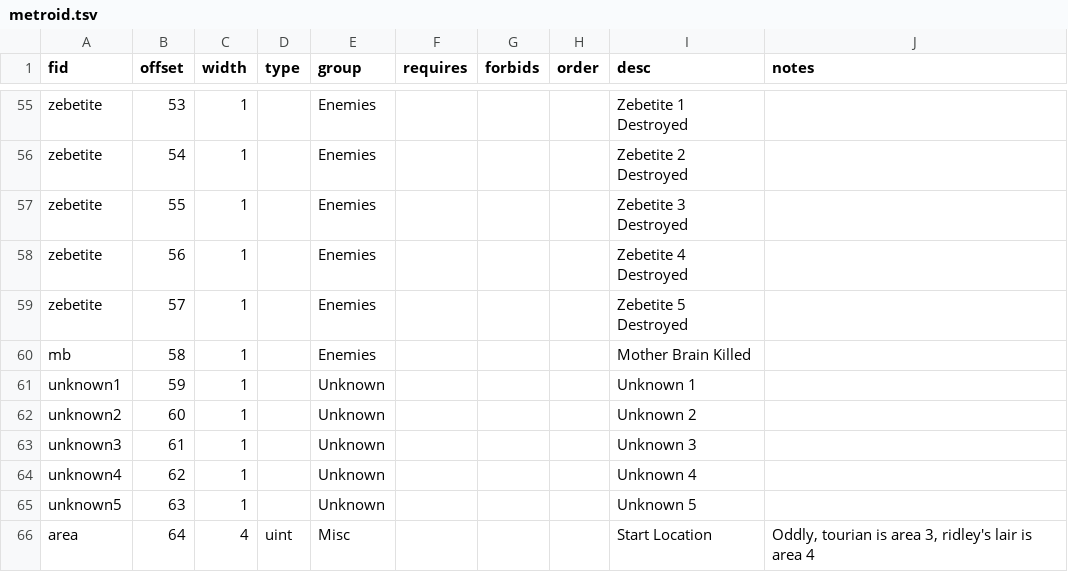
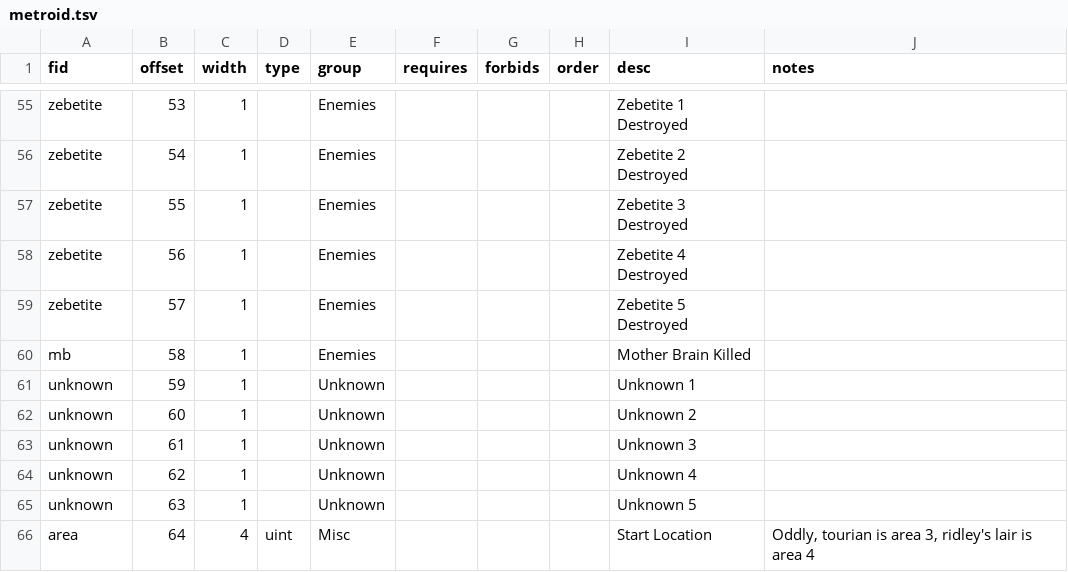
Before and after one commit to andrew-vant/retropass, a TSV file: src/retropass/game/metroid.tsv, drawn as a sheet; only a part is shown, gaps mark what is left out; the diff covers the shown part only.

Commit message:
Desuffix field ids where possible

```diff
--- a/src/retropass/game/metroid.tsv
+++ b/src/retropass/game/metroid.tsv
@@ -60,7 +60,7 @@ zebetite	57	1		Enemies				Zebetite 5 Destroyed
 mb	58	1		Enemies				Mother Brain Killed	
-unknown1	59	1		Unknown				Unknown 1	
-unknown2	60	1		Unknown				Unknown 2	
-unknown3	61	1		Unknown				Unknown 3	
-unknown4	62	1		Unknown				Unknown 4	
-unknown5	63	1		Unknown				Unknown 5	
+unknown	59	1		Unknown				Unknown 1	
+unknown	60	1		Unknown				Unknown 2	
+unknown	61	1		Unknown				Unknown 3	
+unknown	62	1		Unknown				Unknown 4	
+unknown	63	1		Unknown				Unknown 5	
 area	64	4	uint	Misc				Start Location	Oddly, tourian is area 3, ridley's lair is area 4
```
Also changed, not shown: 9 edited cells elsewhere in this file.
